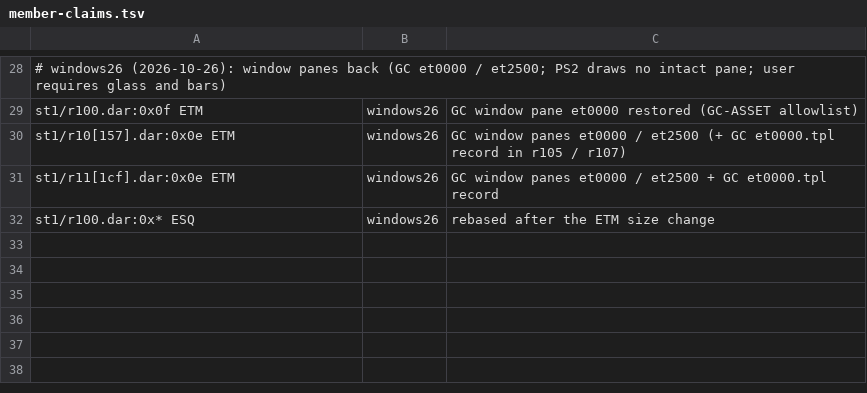
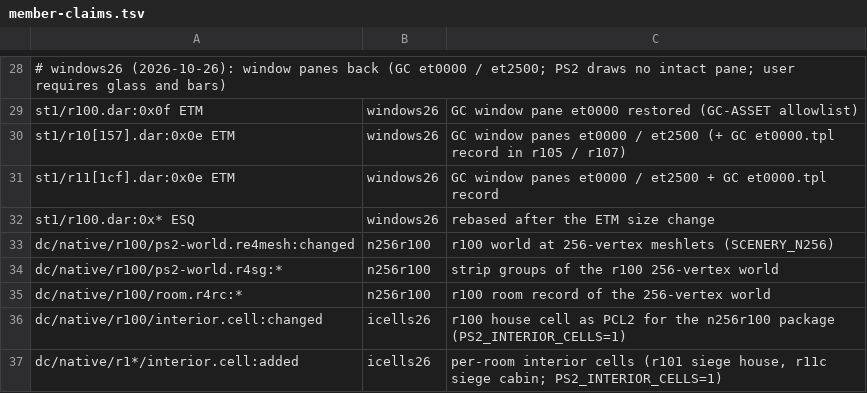
Before and after one commit to lamb2k/re4dc, a TSV file: port/dreamcast/tools/d367/rr/member-claims.tsv, drawn as a sheet; only a part is shown, gaps mark what is left out; the diff names each change by its address in the sheet, - before the commit and + after, or states it on an @@ line.

```diff
--- a/port/dreamcast/tools/d367/rr/member-claims.tsv
+++ b/port/dreamcast/tools/d367/rr/member-claims.tsv
+row 33: dc/native/r100/ps2-world.re4mesh:changed | n256r100 | r100 world at 256-vertex meshlets (SCENERY_N256)
+row 34: dc/native/r100/ps2-world.r4sg:* | n256r100 | strip groups of the r100 256-vertex world
+row 35: dc/native/r100/room.r4rc:* | n256r100 | r100 room record of the 256-vertex world
+row 36: dc/native/r100/interior.cell:changed | icells26 | r100 house cell as PCL2 for the n256r100 package (PS2_INTERIOR_CELLS=1)
+row 37: dc/native/r1*/interior.cell:added | icells26 | per-room interior cells (r101 siege house, r11c siege cabin; PS2_INTERIOR_CELLS=1)
```
Also changed, not shown: 10 other files.
